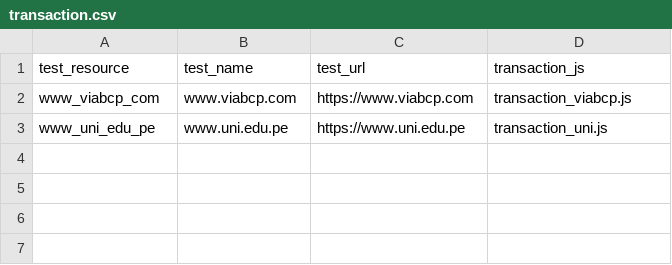
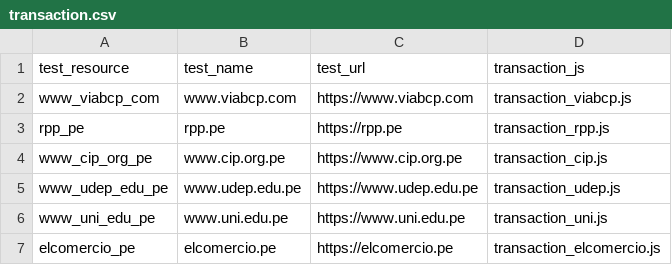
Before and after one commit to ciscoSpeaker/thousandeyes, a CSV file: peruvian/transaction.csv, drawn as a sheet.

Commit message:
transaction tests

```diff
--- a/peruvian/transaction.csv
+++ b/peruvian/transaction.csv
@@ -2,2 +2,6 @@ test_resource,test_name,test_url,transaction_js
 "www_viabcp_com","www.viabcp.com","https://www.viabcp.com","transaction_viabcp.js"
+"rpp_pe","rpp.pe","https://rpp.pe","transaction_rpp.js"
+"www_cip_org_pe","www.cip.org.pe","https://www.cip.org.pe","transaction_cip.js"
+"www_udep_edu_pe","www.udep.edu.pe","https://www.udep.edu.pe","transaction_udep.js"
 "www_uni_edu_pe","www.uni.edu.pe","https://www.uni.edu.pe","transaction_uni.js"
+"elcomercio_pe","elcomercio.pe","https://elcomercio.pe","transaction_elcomercio.js"
```
Also changed, not shown: peruvian/tests.csv, 5 other files.
